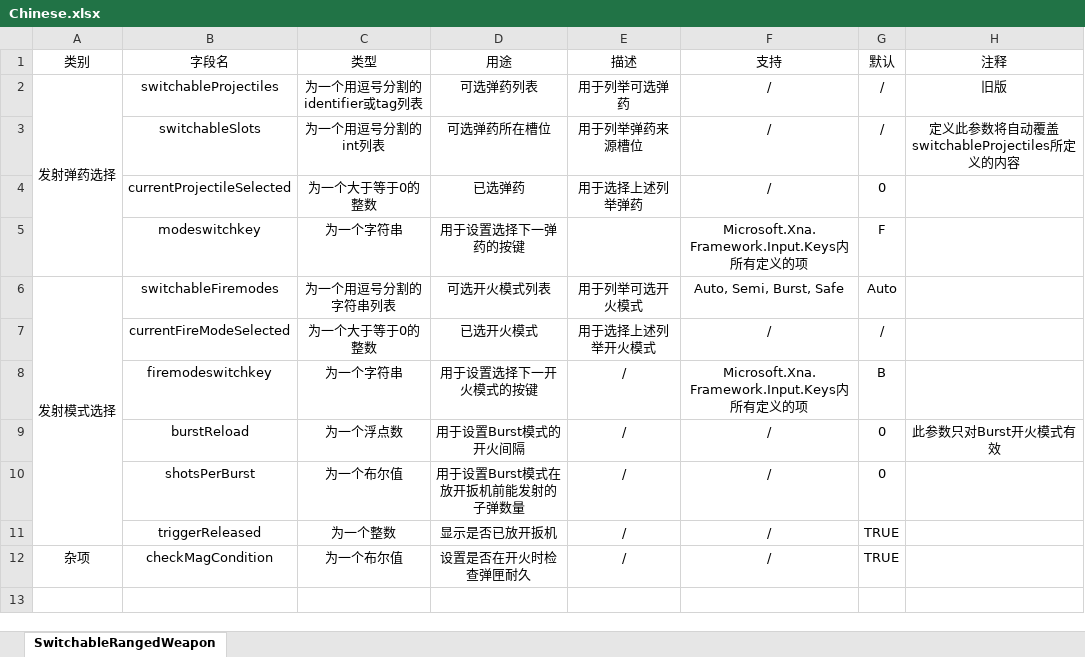
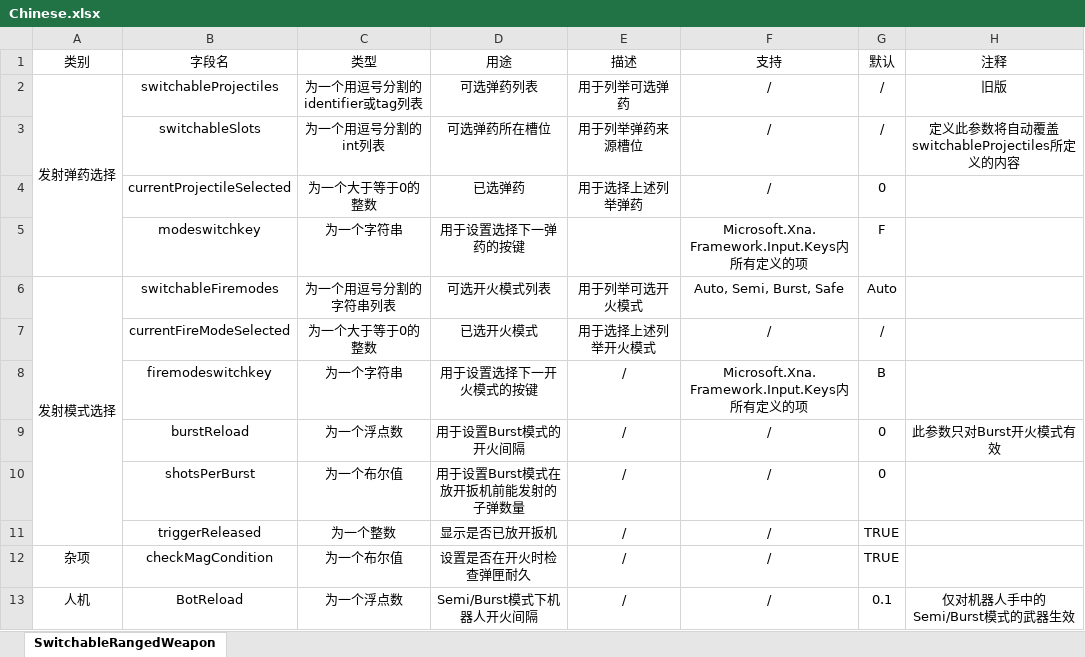
Before and after one commit to NotAlwaysTrue/Vanilla-Components-Expanded, an Excel workbook: Chinese.xlsx, sheet SwitchableRangedWeapon, drawn as a sheet; values as stored, in another font and other column widths than the file's, no borders; the diff names each change by its address in the sheet, - before the commit and + after, or states it on an @@ line.

Commit message:
Upd: Add paras allowing bots use Semi/Burst weapon correctly Updated Docs

```diff
--- a/Chinese.xlsx (sheet SwitchableRangedWeapon)
+++ b/Chinese.xlsx (sheet SwitchableRangedWeapon)
+row 13: 人机 | BotReload | 为一个浮点数 | Semi/Burst模式下机器人开火间隔 | / | / | 0.1 | 仅对机器人手中的Semi/Burst模式的武器生效
```
Also changed, not shown: English.xlsx, 7 other files.
